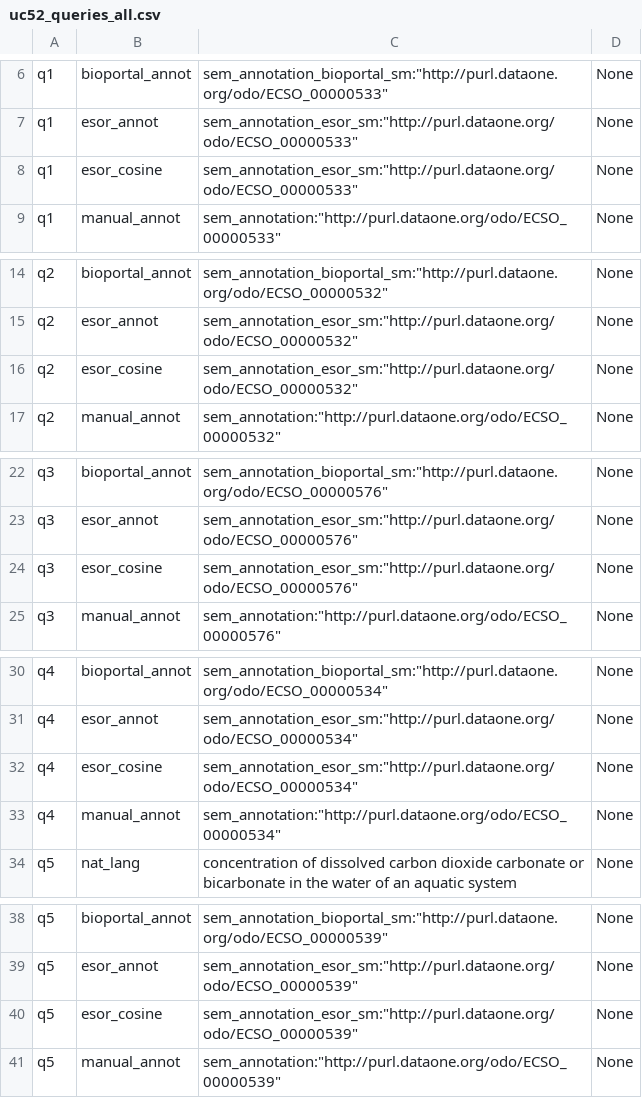
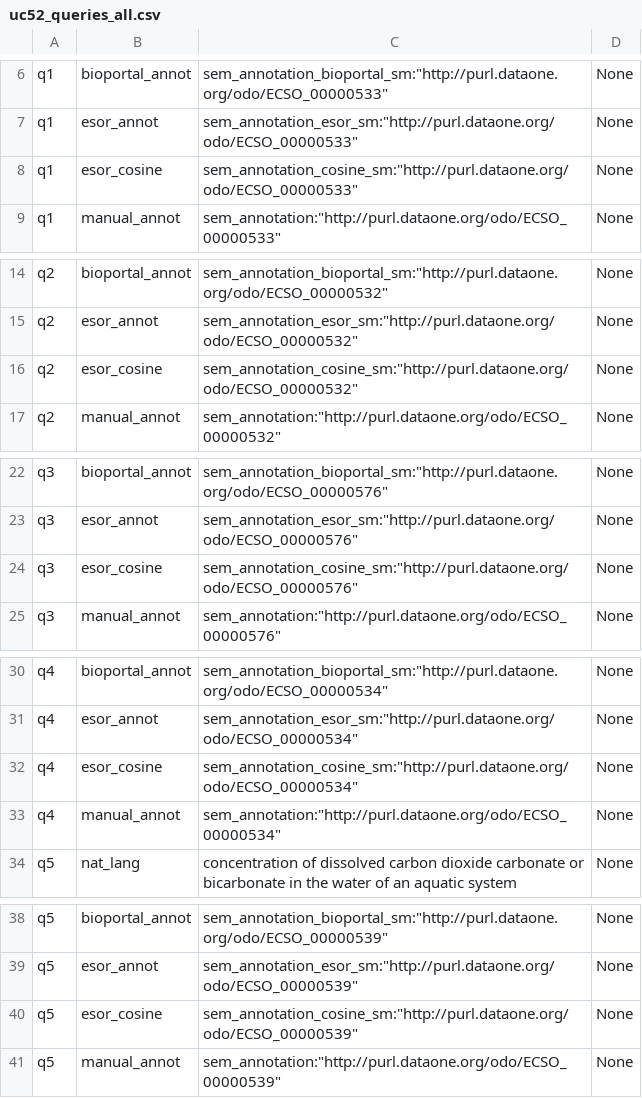
Before and after one commit to DataONEorg/semantic-query, a CSV file: lib/queries/uc52_queries_all.csv, drawn as a sheet; only a part is shown, gaps mark what is left out; the diff covers the shown part only.

Commit message:
solr field for esor-cosine form is now named sem_annotation_cosine_sm

```diff
--- a/lib/queries/uc52_queries_all.csv
+++ b/lib/queries/uc52_queries_all.csv
@@ -7,3 +7,3 @@ q1,bioportal_annot,sem_annotation_bioportal_sm:"http://purl.dataone.org/odo/ECSO
 q1,esor_annot,sem_annotation_esor_sm:"http://purl.dataone.org/odo/ECSO_00000533",None
-q1,esor_cosine,sem_annotation_esor_sm:"http://purl.dataone.org/odo/ECSO_00000533",None
+q1,esor_cosine,sem_annotation_cosine_sm:"http://purl.dataone.org/odo/ECSO_00000533",None
 q1,manual_annot,sem_annotation:"http://purl.dataone.org/odo/ECSO_00000533",None
@@ -15,3 +15,3 @@ q2,bioportal_annot,sem_annotation_bioportal_sm:"http://purl.dataone.org/odo/ECSO
 q2,esor_annot,sem_annotation_esor_sm:"http://purl.dataone.org/odo/ECSO_00000532",None
-q2,esor_cosine,sem_annotation_esor_sm:"http://purl.dataone.org/odo/ECSO_00000532",None
+q2,esor_cosine,sem_annotation_cosine_sm:"http://purl.dataone.org/odo/ECSO_00000532",None
 q2,manual_annot,sem_annotation:"http://purl.dataone.org/odo/ECSO_00000532",None
@@ -23,3 +23,3 @@ q3,bioportal_annot,sem_annotation_bioportal_sm:"http://purl.dataone.org/odo/ECSO
 q3,esor_annot,sem_annotation_esor_sm:"http://purl.dataone.org/odo/ECSO_00000576",None
-q3,esor_cosine,sem_annotation_esor_sm:"http://purl.dataone.org/odo/ECSO_00000576",None
+q3,esor_cosine,sem_annotation_cosine_sm:"http://purl.dataone.org/odo/ECSO_00000576",None
 q3,manual_annot,sem_annotation:"http://purl.dataone.org/odo/ECSO_00000576",None
@@ -31,3 +31,3 @@ q4,bioportal_annot,sem_annotation_bioportal_sm:"http://purl.dataone.org/odo/ECSO
 q4,esor_annot,sem_annotation_esor_sm:"http://purl.dataone.org/odo/ECSO_00000534",None
-q4,esor_cosine,sem_annotation_esor_sm:"http://purl.dataone.org/odo/ECSO_00000534",None
+q4,esor_cosine,sem_annotation_cosine_sm:"http://purl.dataone.org/odo/ECSO_00000534",None
 q4,manual_annot,sem_annotation:"http://purl.dataone.org/odo/ECSO_00000534",None
@@ -39,3 +39,3 @@ q5,bioportal_annot,sem_annotation_bioportal_sm:"http://purl.dataone.org/odo/ECSO
 q5,esor_annot,sem_annotation_esor_sm:"http://purl.dataone.org/odo/ECSO_00000539",None
-q5,esor_cosine,sem_annotation_esor_sm:"http://purl.dataone.org/odo/ECSO_00000539",None
+q5,esor_cosine,sem_annotation_cosine_sm:"http://purl.dataone.org/odo/ECSO_00000539",None
 q5,manual_annot,sem_annotation:"http://purl.dataone.org/odo/ECSO_00000539",None
```
Also changed, not shown: 5 edited cells elsewhere in this file.
